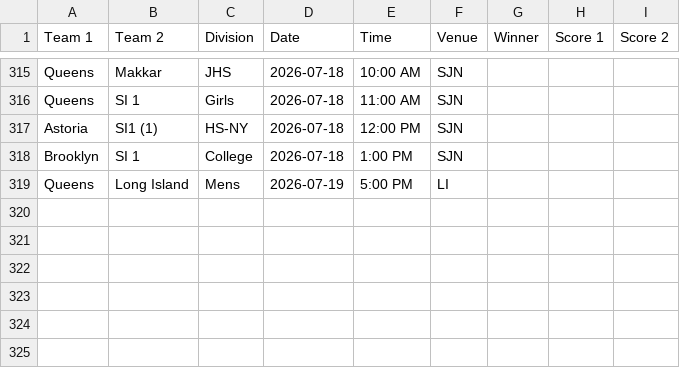
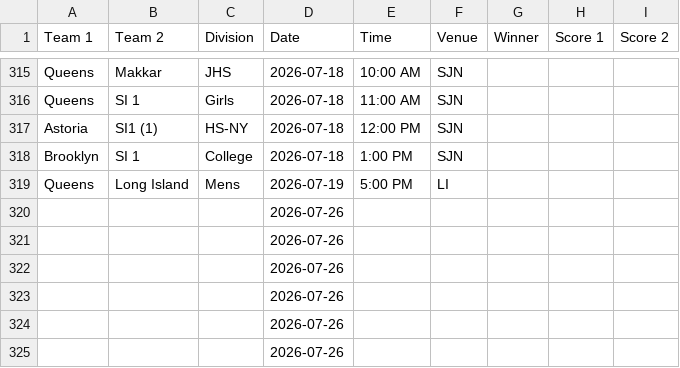
Before and after one commit to nacopticleague/full-schedule-homepage, a CSV file: data/games.csv, drawn as a sheet; only a part is shown, gaps mark what is left out; the diff names each change by its address in the sheet, - before the commit and + after, or states it on an @@ line.

Commit message:
Update data/games.csv from Google Sheet

```diff
--- a/data/games.csv
+++ b/data/games.csv
+row 320:  |  |  | 2026-07-26
+row 321:  |  |  | 2026-07-26
+row 322:  |  |  | 2026-07-26
+row 323:  |  |  | 2026-07-26
+row 324:  |  |  | 2026-07-26
+row 325:  |  |  | 2026-07-26
```
